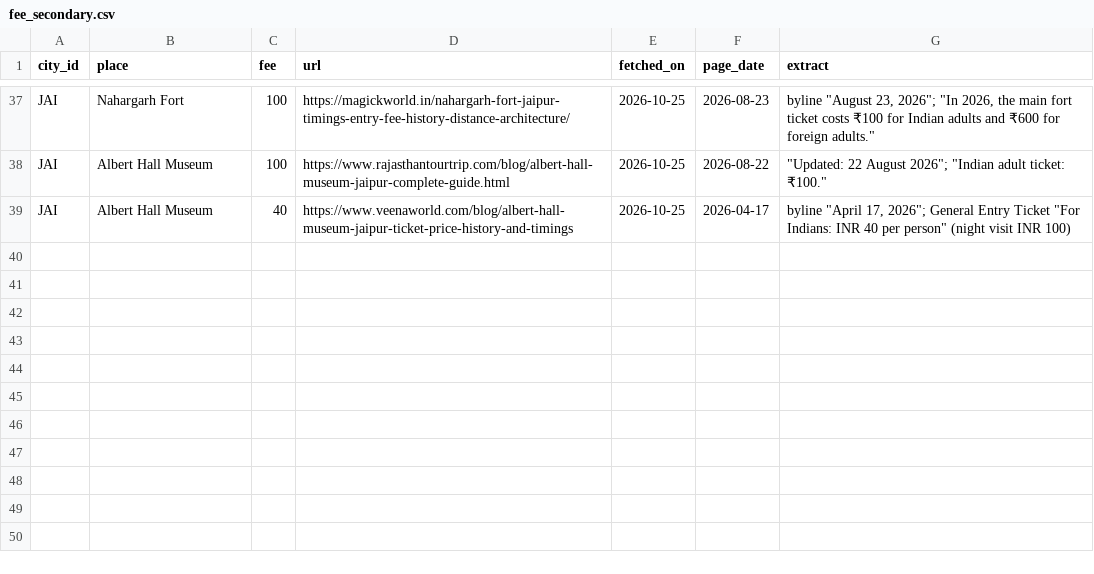
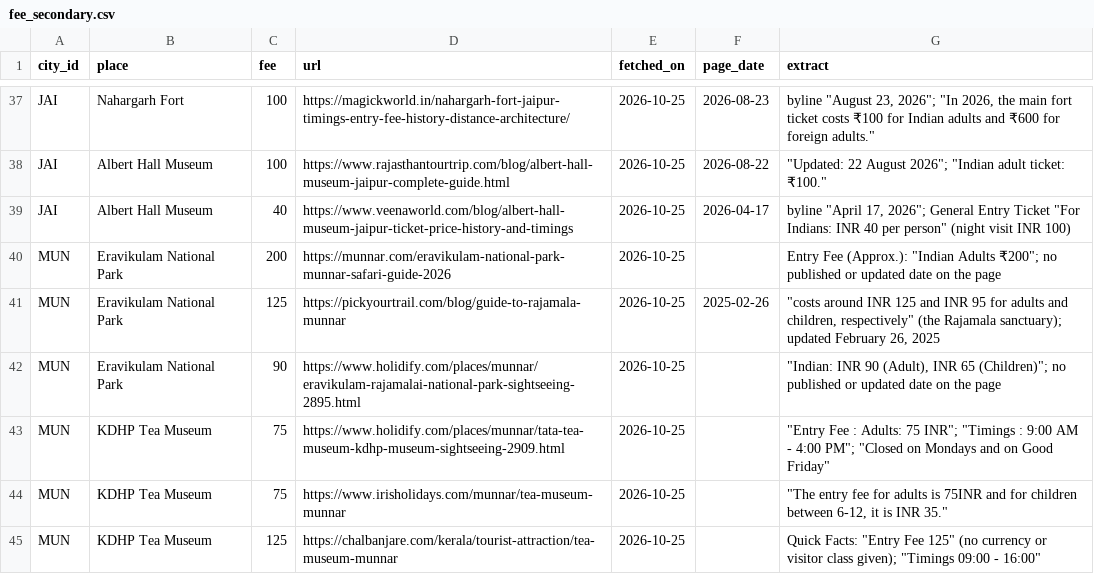
Before and after one commit to lekhyapillarikuppam/Project-4, a CSV file: data/raw/attractions/fee_secondary.csv, drawn as a sheet; only a part is shown, gaps mark what is left out; the diff names each change by its address in the sheet, - before the commit and + after, or states it on an @@ line.

```diff
--- a/data/raw/attractions/fee_secondary.csv
+++ b/data/raw/attractions/fee_secondary.csv
+row 40: MUN | Eravikulam National Park | 200 | https://munnar.com/eravikulam-national-park-munnar-safari-guide-2026 | 2026-10-25 |  | Entry Fee (Approx.): "Indian Adults ₹200"; no published or updated date on the page
+row 41: MUN | Eravikulam National Park | 125 | https://pickyourtrail.com/blog/guide-to-rajamala-munnar | 2026-10-25 | 2025-02-26 | "costs around INR 125 and INR 95 for adults and children, respectively" (the Rajamala sanctuary); updated February 26, 2025
+row 42: MUN | Eravikulam National Park | 90 | https://www.holidify.com/places/munnar/eravikulam-rajamalai-national-park-sightseeing-2895.html | 2026-10-25 |  | "Indian: INR 90 (Adult), INR 65 (Children)"; no published or updated date on the page
+row 43: MUN | KDHP Tea Museum | 75 | https://www.holidify.com/places/munnar/tata-tea-museum-kdhp-museum-sightseeing-2909.html | 2026-10-25 |  | "Entry Fee : Adults: 75 INR"; "Timings : 9:00 AM - 4:00 PM"; "Closed on Mondays and on Good Friday"
+row 44: MUN | KDHP Tea Museum | 75 | https://www.irisholidays.com/munnar/tea-museum-munnar | 2026-10-25 |  | "The entry fee for adults is 75INR and for children between 6-12, it is INR 35."
+row 45: MUN | KDHP Tea Museum | 125 | https://chalbanjare.com/kerala/tourist-attraction/tea-museum-munnar | 2026-10-25 |  | Quick Facts: "Entry Fee 125" (no currency or visitor class given); "Timings 09:00 - 16:00"
```
Also changed, not shown: data/raw/attractions/DJL_draft.csv, data/raw/attractions/MUN_draft.csv, 29 other files.
